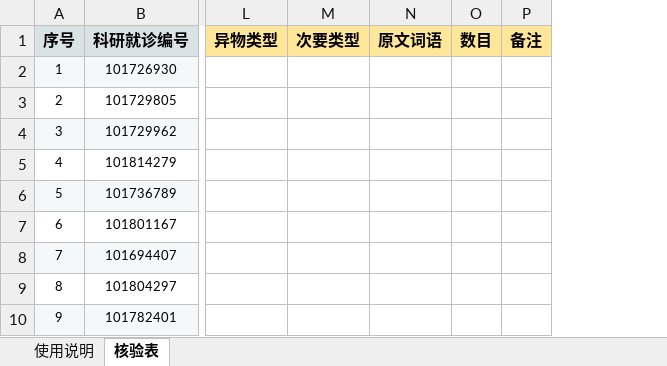
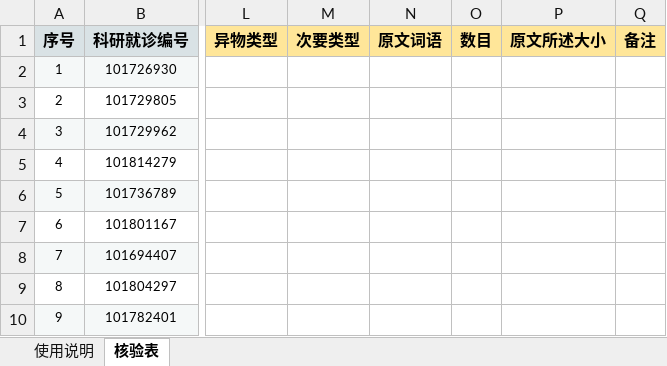
Before and after one commit to hthien76413-dotcom/Observation-Endoscopy-Surgery-Ternary-Classification-Decision-Model, an Excel workbook: annotation/异物类型核验表单.xlsx, sheet 核验表, drawn as a sheet; only a part is shown, gaps mark what is left out; values as stored, in another font and other column widths than the file's, no borders; the diff names each change by its address in the sheet, - before the commit and + after, or states it on an @@ line.

```diff
--- a/annotation/异物类型核验表单.xlsx (sheet 核验表)
+++ b/annotation/异物类型核验表单.xlsx (sheet 核验表)
+column P (原文所述大小), empty
```
Also changed, not shown: sheet 使用说明, annotation/X线重标注表单.xlsx, 6 other files.
